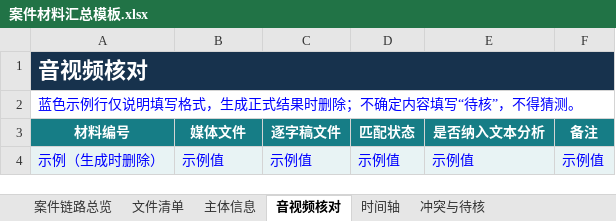
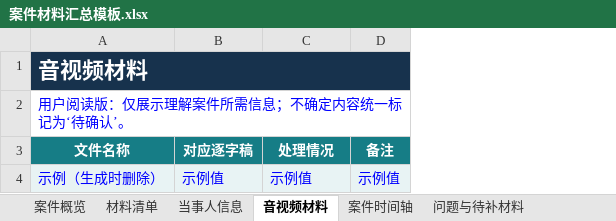
Before and after one commit to bseazh/case-material-organizer, an Excel workbook: skill/assets/案件材料汇总模板.xlsx, sheet 音视频材料, drawn as a sheet; values as stored, in another font and other column widths than the file's, no borders; removed rows and columns are numbered as before the commit, all else as after; the diff names each change by its address in the sheet, - before the commit and + after, or states it on an @@ line.

```diff
--- a/skill/assets/案件材料汇总模板.xlsx (sheet 音视频材料)
+++ b/skill/assets/案件材料汇总模板.xlsx (sheet 音视频材料)
-sheet tab: 案件链路总览
+sheet tab: 案件概览
-sheet tab: 文件清单
+sheet tab: 材料清单
-sheet tab: 主体信息
+sheet tab: 当事人信息
-sheet tab: 音视频核对
+sheet tab: 音视频材料
-sheet tab: 时间轴
+sheet tab: 案件时间轴
-sheet tab: 冲突与待核
+sheet tab: 问题与待补材料
-column D, row 4: 示例值
-column E, row 4: 示例值
-A1: 音视频核对
+A1: 音视频材料
-A2: 蓝色示例行仅说明填写格式，生成正式结果时删除；不确定内容填写“待核”，不得猜测。
+A2: 用户阅读版：仅展示理解案件所需信息；不确定内容统一标记为‘待确认’。
-row 3: 材料编号 | 媒体文件 | 逐字稿文件 | 匹配状态 | 是否纳入文本分析 | 备注
+row 3: 文件名称 | 对应逐字稿 | 处理情况 | 备注
```
Also changed, not shown: sheet 当事人信息, sheet 案件时间轴, sheet 材料清单, sheet 问题与待补材料, sheet 案件概览, examples/demo-labor-dispute/result-sample/案件材料汇总.xlsx, 17 other files.
